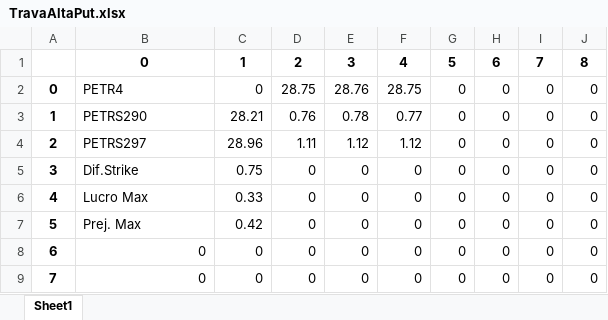
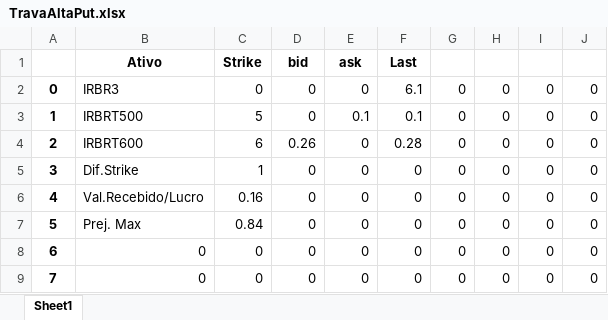
Before and after one commit to rcarasek/MT5-vs-001, an Excel workbook: TravaAltaPut.xlsx, sheet Sheet1, drawn as a sheet; values as stored, in another font and other column widths than the file's, no borders; removed rows and columns are numbered as before the commit, all else as after; the diff names each change by its address in the sheet, - before the commit and + after, or states it on an @@ line.

```diff
--- a/TravaAltaPut.xlsx (sheet Sheet1)
+++ b/TravaAltaPut.xlsx (sheet Sheet1)
-row 1:  | 0 | 1 | 2 | 3 | 4 | 5 | 6 | 7 | 8
+row 1:  | Ativo | Strike | bid | ask | Last
-B2: PETR4
+B2: IRBR3
-D2: 28.75
+D2: 0
-E2: 28.76
+E2: 0
-F2: 28.75
+F2: 6.1
-B3: PETRS290
+B3: IRBRT500
-C3: 28.21
+C3: 5
-D3: 0.76
+D3: 0
-E3: 0.78
+E3: 0.1
-F3: 0.77
+F3: 0.1
-B4: PETRS297
+B4: IRBRT600
-C4: 28.96
+C4: 6
-D4: 1.11
+D4: 0.26
-E4: 1.12
+E4: 0
-F4: 1.12
+F4: 0.28
-C5: 0.75
+C5: 1
-B6: Lucro Max
+B6: Val.Recebido/Lucro
-C6: 0.33
+C6: 0.16
-C7: 0.42
+C7: 0.84
```
Also changed, not shown: ativo.xlsx, 8 other files.
